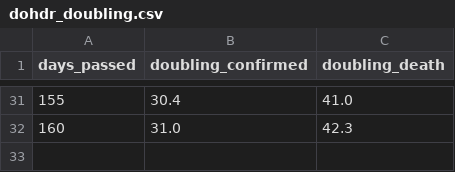
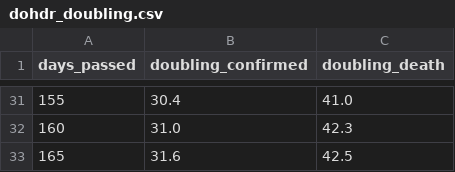
Before and after one commit to djmacao/Covid-19, a CSV file: Covid_Davao_Data/dohdr_doubling.csv, drawn as a sheet; only a part is shown, gaps mark what is left out; the diff names each change by its address in the sheet, - before the commit and + after, or states it on an @@ line.

```diff
--- a/Covid_Davao_Data/dohdr_doubling.csv
+++ b/Covid_Davao_Data/dohdr_doubling.csv
+row 33: 165 | 31.6 | 42.5
```
Also changed, not shown: Covid_Davao_Data/covid_dohdr_daily.csv, 1 other file.
